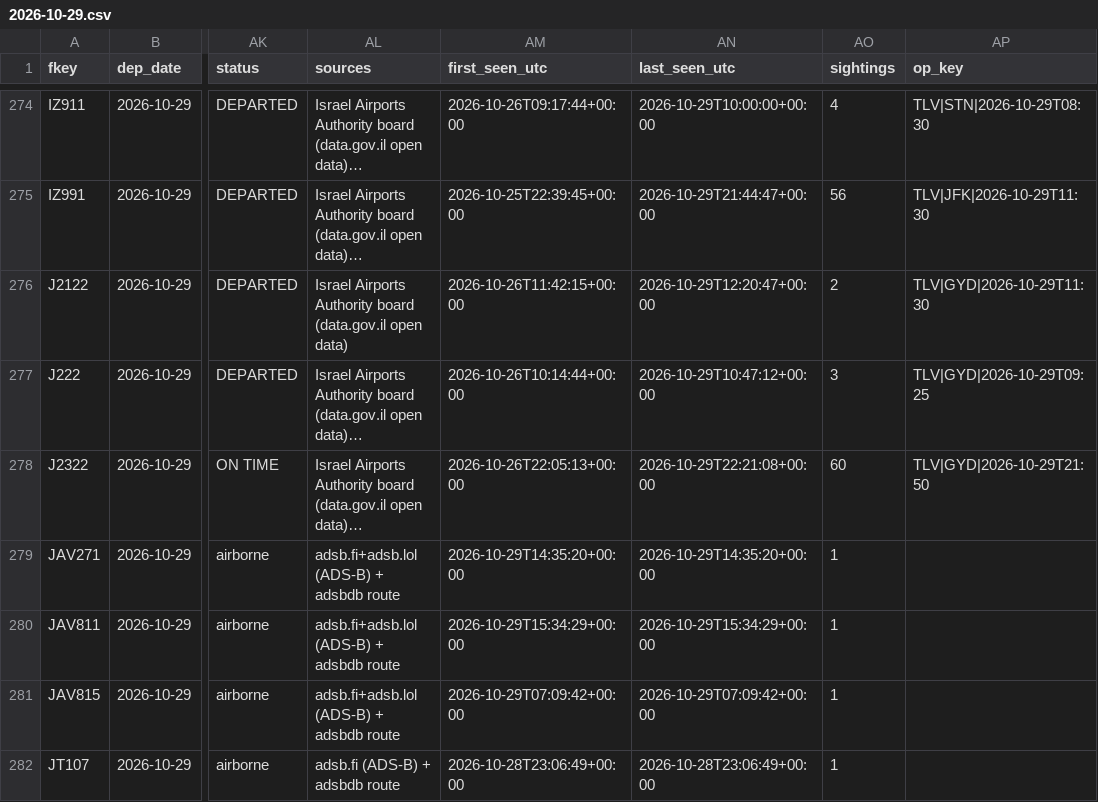
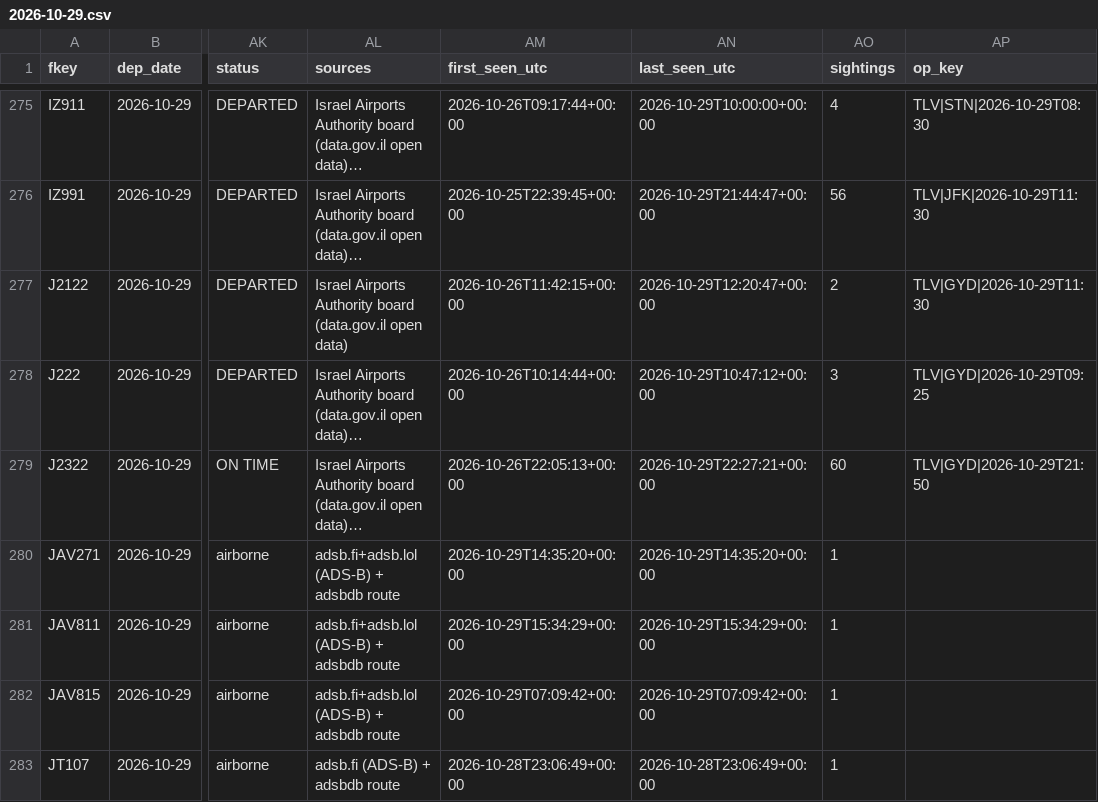
Before and after one commit to mrbugimposter3-ship-it/haramain-flights-live, a CSV file: data/flights/2026-10-29.csv, drawn as a sheet; only a part is shown, gaps mark what is left out; long unchanged cells end in …; addresses are those after the commit; the diff covers the shown part only; the diff names each change by its address in the sheet, - before the commit and + after, or states it on an @@ line.

```diff
--- a/data/flights/2026-10-29.csv
+++ b/data/flights/2026-10-29.csv
-AN279 (last_seen_utc): 2026-10-29T22:21:08+00:00
+AN279 (last_seen_utc): 2026-10-29T22:27:21+00:00
```
Also changed, not shown: 2 added rows and 19 edited cells elsewhere in this file, data/flights/2026-10-30.csv, data/flights/2026-10-31.csv, 23 other files.
